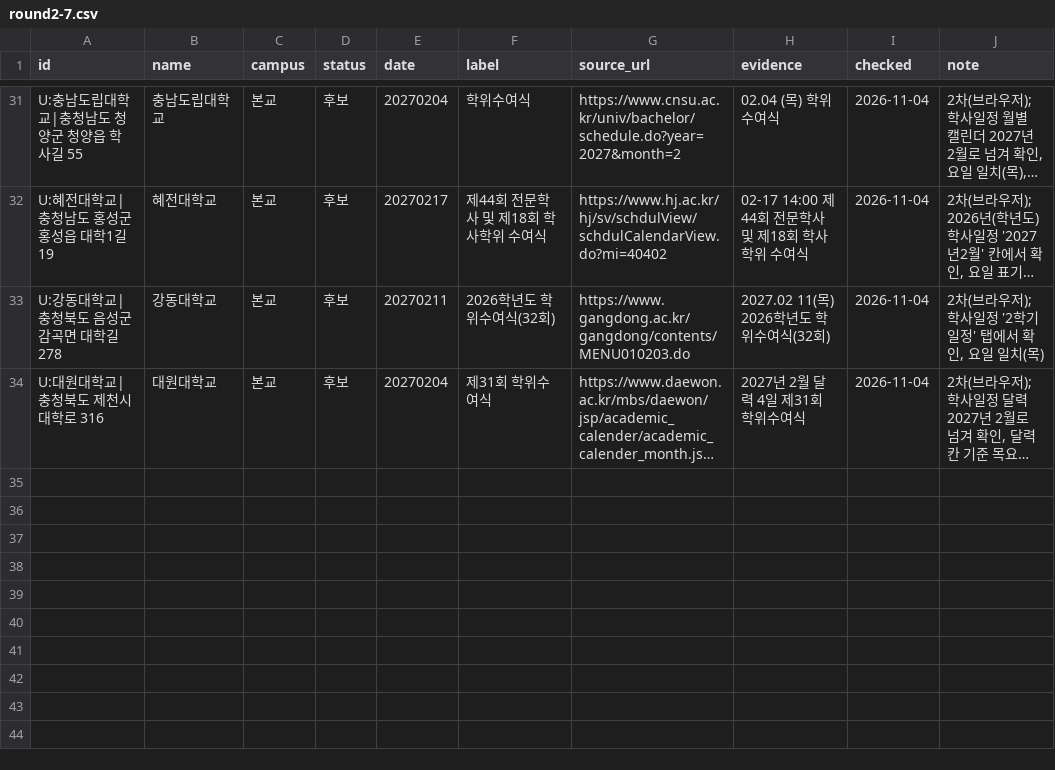
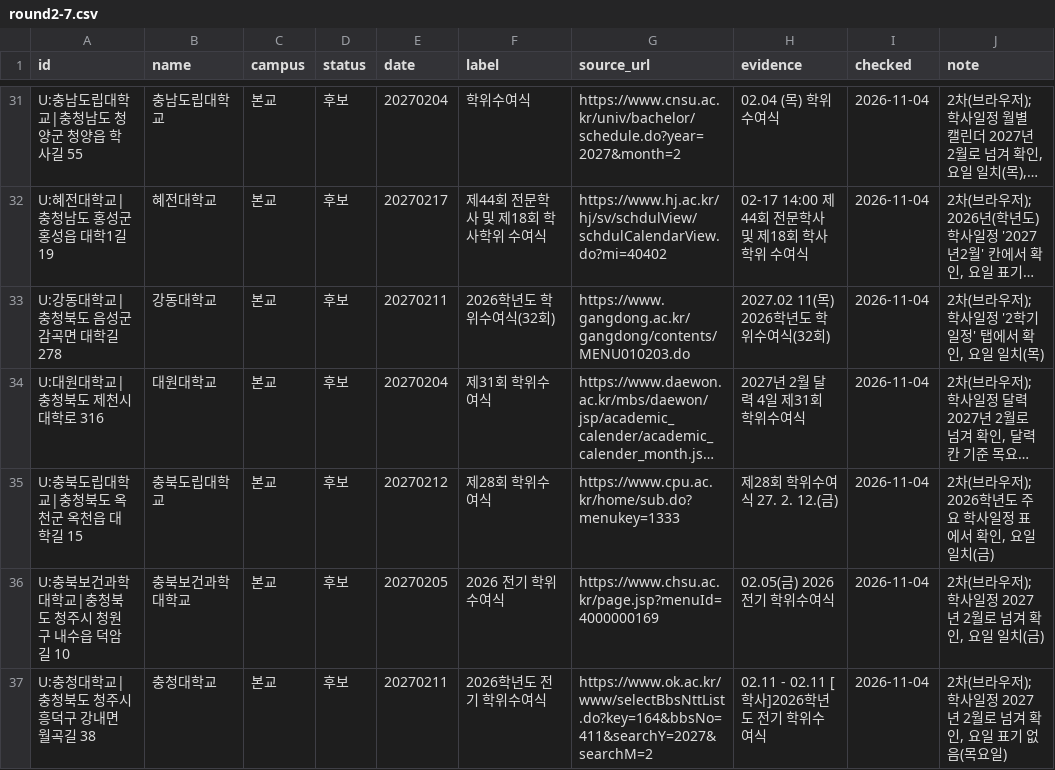
Before and after one commit to best15993232-sudo/flower-planner, a CSV file: docs/univ-survey/round2-7.csv, drawn as a sheet; only a part is shown, gaps mark what is left out; long unchanged cells end in …; the diff names each change by its address in the sheet, - before the commit and + after, or states it on an @@ line.

```diff
--- a/docs/univ-survey/round2-7.csv
+++ b/docs/univ-survey/round2-7.csv
+row 35: U:충북도립대학교|충청북도 옥천군 옥천읍 대학길 15 | 충북도립대학교 | 본교 | 후보 | 20270212 | 제28회 학위수여식 | https://www.cpu.ac.kr/home/sub.do?menukey=1333 | 제28회 학위수여식 27. 2. 12.(금) | 2026-11-04 | 2차(브라우저); 2026학년도 주요 학사일정 표에서 확인, 요일 일치(금)
+row 36: U:충북보건과학대학교|충청북도 청주시 청원구 내수읍 덕암길 10 | 충북보건과학대학교 | 본교 | 후보 | 20270205 | 2026 전기 학위수여식 | https://www.chsu.ac.kr/page.jsp?menuId=4000000169 | 02.05(금) 2026 전기 학위수여식 | 2026-11-04 | 2차(브라우저); 학사일정 2027년 2월로 넘겨 확인, 요일 일치(금)
+row 37: U:충청대학교|충청북도 청주시 흥덕구 강내면 월곡길 38 | 충청대학교 | 본교 | 후보 | 20270211 | 2026학년도 전기 학위수여식 | https://www.ok.ac.kr/www/selectBbsNttList.do?key=164&bbsNo=411&searchY=2027&searchM=2 | 02.11 - 02.11 [학사]2026학년도 전기 학위수여식 | 2026-11-04 | 2차(브라우저); 학사일정 2027년 2월로 넘겨 확인, 요일 표기 없음(목요일)
```
